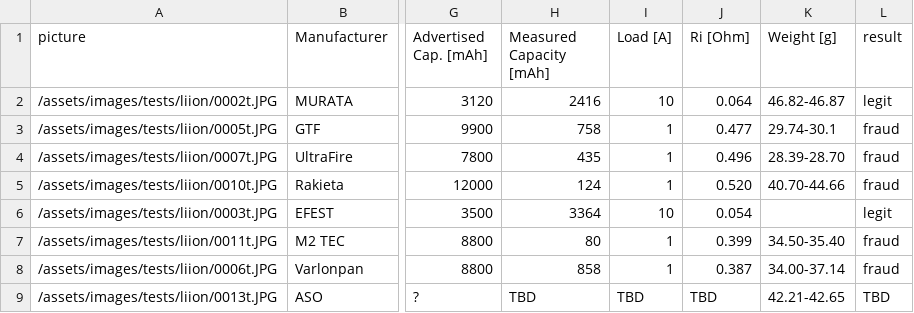
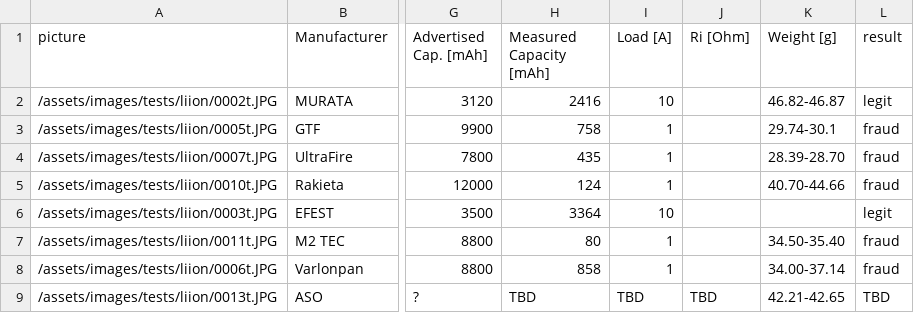
Before and after one commit to markste-in/battery-test, a CSV file: _data/lithium-ion.csv, drawn as a sheet; only a part is shown, gaps mark what is left out; the diff names each change by its address in the sheet, - before the commit and + after, or states it on an @@ line.

```diff
--- a/_data/lithium-ion.csv
+++ b/_data/lithium-ion.csv
-J2 (Ri [Ohm]): 0.064
+J2 (Ri [Ohm]): (empty)
-J3 (Ri [Ohm]): 0.477
+J3 (Ri [Ohm]): (empty)
-J4 (Ri [Ohm]): 0.496
+J4 (Ri [Ohm]): (empty)
-J5 (Ri [Ohm]): 0.520
+J5 (Ri [Ohm]): (empty)
-J6 (Ri [Ohm]): 0.054
+J6 (Ri [Ohm]): (empty)
-J7 (Ri [Ohm]): 0.399
+J7 (Ri [Ohm]): (empty)
-J8 (Ri [Ohm]): 0.387
+J8 (Ri [Ohm]): (empty)
```
Also changed, not shown: _data/alkaline.csv.
